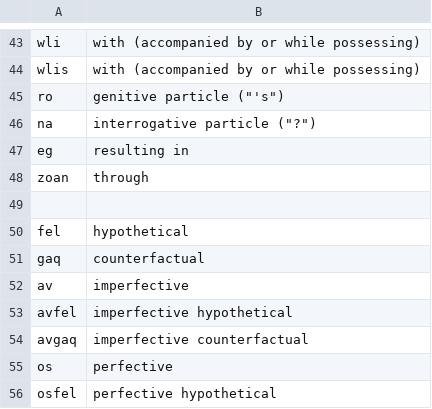
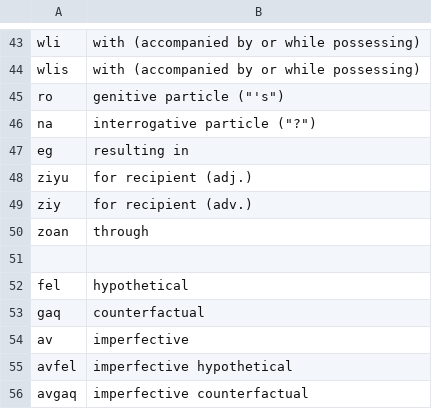
Before and after one commit to rngesus-wept/puflantu, a TSV file: root_closed.tsv, drawn as a sheet; only a part is shown, gaps mark what is left out; the shorter side is filled out with more unchanged rows.

```diff
--- a/root_closed.tsv
+++ b/root_closed.tsv
@@ -47,2 +47,4 @@ na	interrogative particle ("?")
 eg	resulting in
+ziyu	for recipient (adj.)
+ziy	for recipient (adv.)
 zoan	through
```
Also changed, not shown: root_nouns.tsv, root_verbs.tsv, 1 other file.
